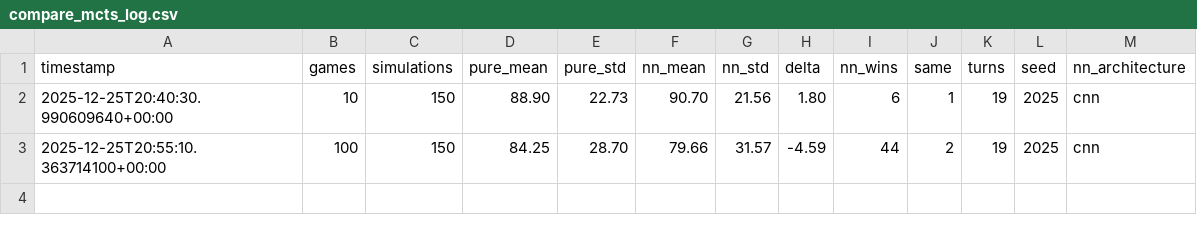
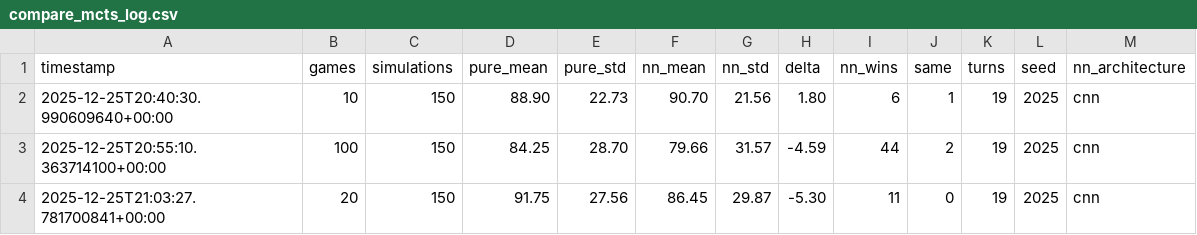
Before and after one commit to specialjcg/take_it_easy, a CSV file: compare_mcts_log.csv, drawn as a sheet; the diff names each change by its address in the sheet, - before the commit and + after, or states it on an @@ line.

```diff
--- a/compare_mcts_log.csv
+++ b/compare_mcts_log.csv
+row 4: 2025-12-25T21:03:27.781700841+00:00 | 20 | 150 | 91.75 | 27.56 | 86.45 | 29.87 | -5.30 | 11 | 0 | 19 | 2025 | cnn
```
Also changed, not shown: 3 other files.
